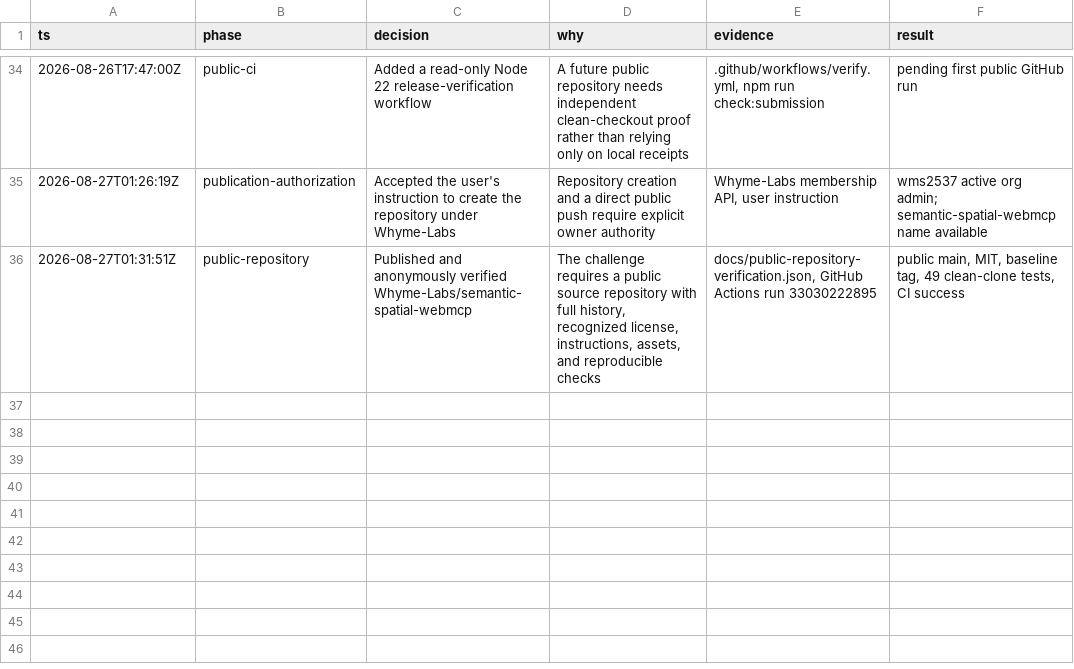
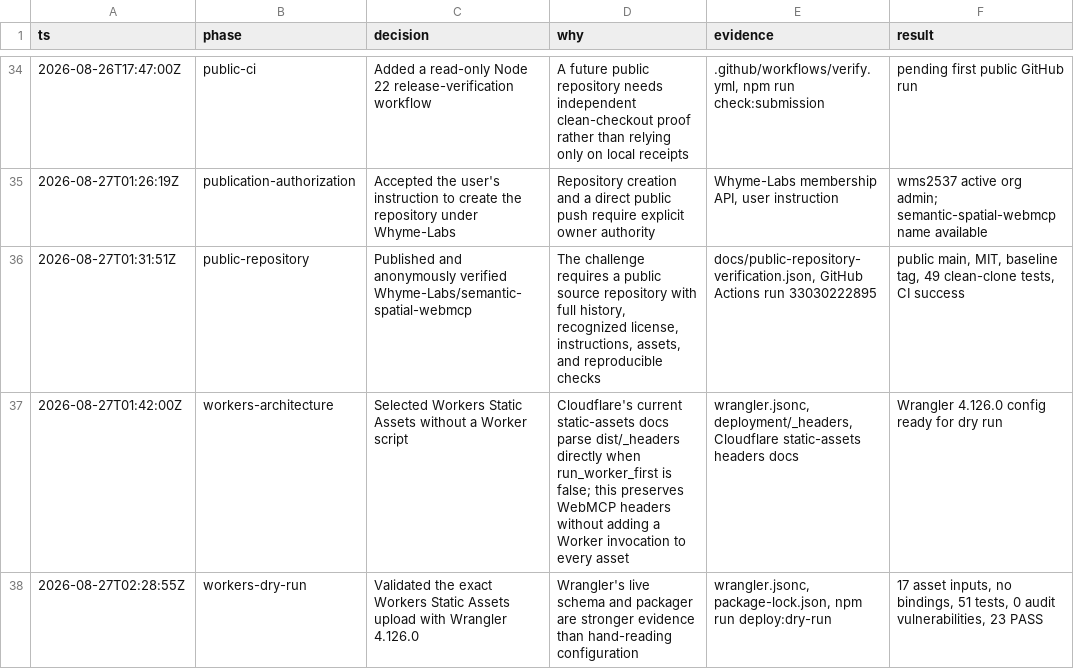
Before and after one commit to Whyme-Labs/semantic-spatial-webmcp, a TSV file: .audit/webmcp-submission.tsv, drawn as a sheet; only a part is shown, gaps mark what is left out.

Commit message:
feat: configure Cloudflare Workers deployment

```diff
--- a/.audit/webmcp-submission.tsv
+++ b/.audit/webmcp-submission.tsv
@@ -36 +36,3 @@ ts	phase	decision	why	evidence	result
 2026-08-27T01:31:51Z	public-repository	Published and anonymously verified Whyme-Labs/semantic-spatial-webmcp	The challenge requires a public source repository with full history, recognized license, instructions, assets, and reproducible checks	docs/public-repository-verification.json, GitHub Actions run 33030222895	public main, MIT, baseline tag, 49 clean-clone tests, CI success
+2026-08-27T01:42:00Z	workers-architecture	Selected Workers Static Assets without a Worker script	Cloudflare's current static-assets docs parse dist/_headers directly when run_worker_first is false; this preserves WebMCP headers without adding a Worker invocation to every asset	wrangler.jsonc, deployment/_headers, Cloudflare static-assets headers docs	Wrangler 4.126.0 config ready for dry run
+2026-08-27T02:28:55Z	workers-dry-run	Validated the exact Workers Static Assets upload with Wrangler 4.126.0	Wrangler's live schema and packager are stronger evidence than hand-reading configuration	wrangler.jsonc, package-lock.json, npm run deploy:dry-run	17 asset inputs, no bindings, 51 tests, 0 audit vulnerabilities, 23 PASS
```
Also changed, not shown: 11 other files.
